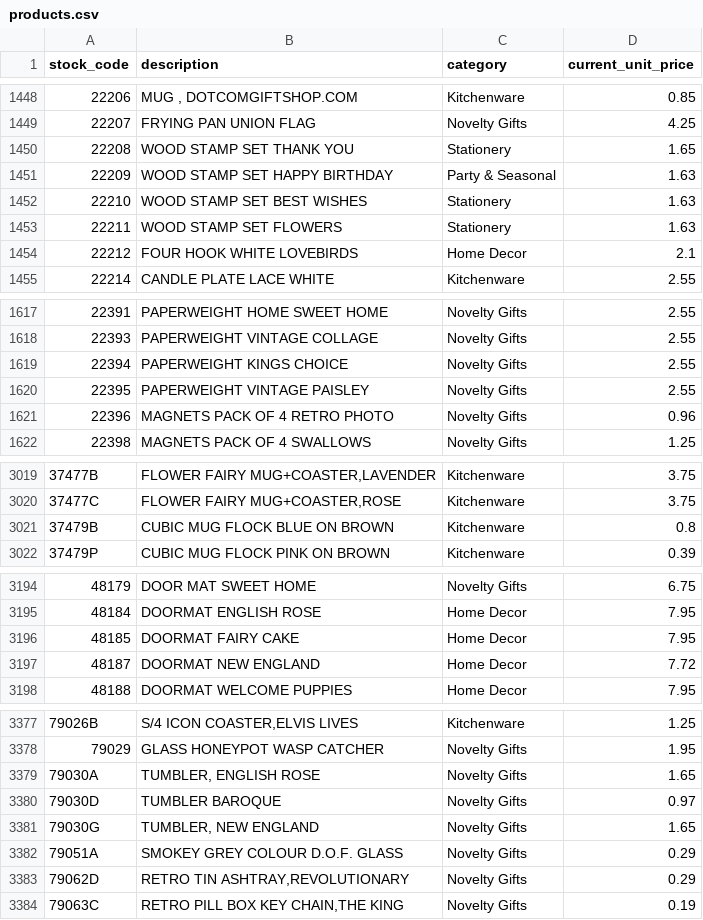
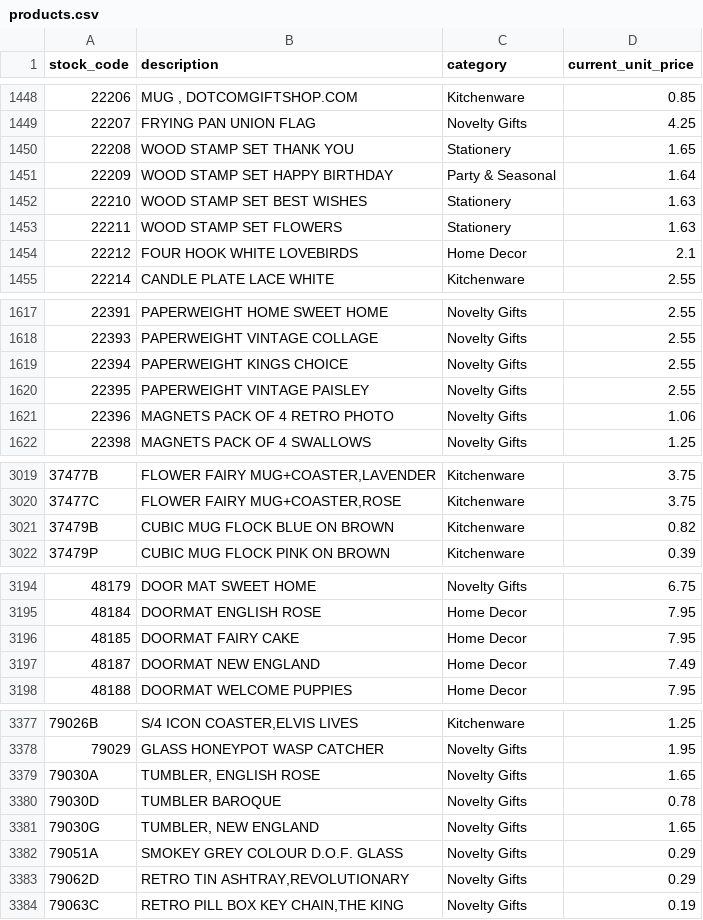
Before and after one commit to geraldmartadinata/aol-kodes-retail, a CSV file: data/processed/products.csv, drawn as a sheet; only a part is shown, gaps mark what is left out.

```diff
--- a/data/processed/products.csv
+++ b/data/processed/products.csv
@@ -1450,3 +1450,3 @@ stock_code,description,category,current_unit_price
 22208,WOOD STAMP SET THANK YOU,Stationery,1.65
-22209,WOOD STAMP SET HAPPY BIRTHDAY,Party & Seasonal,1.63
+22209,WOOD STAMP SET HAPPY BIRTHDAY,Party & Seasonal,1.64
 22210,WOOD STAMP SET BEST WISHES,Stationery,1.63
@@ -1620,3 +1620,3 @@ stock_code,description,category,current_unit_price
 22395,PAPERWEIGHT VINTAGE PAISLEY,Novelty Gifts,2.55
-22396,MAGNETS PACK OF 4 RETRO PHOTO,Novelty Gifts,0.96
+22396,MAGNETS PACK OF 4 RETRO PHOTO,Novelty Gifts,1.06
 22398,MAGNETS PACK OF 4 SWALLOWS,Novelty Gifts,1.25
@@ -3020,3 +3020,3 @@ stock_code,description,category,current_unit_price
 37477C,"FLOWER FAIRY MUG+COASTER,ROSE",Kitchenware,3.75
-37479B,CUBIC MUG FLOCK BLUE ON BROWN,Kitchenware,0.8
+37479B,CUBIC MUG FLOCK BLUE ON BROWN,Kitchenware,0.82
 37479P,CUBIC MUG FLOCK PINK ON BROWN,Kitchenware,0.39
@@ -3196,3 +3196,3 @@ stock_code,description,category,current_unit_price
 48185,DOORMAT FAIRY CAKE,Home Decor,7.95
-48187,DOORMAT NEW ENGLAND,Home Decor,7.72
+48187,DOORMAT NEW ENGLAND,Home Decor,7.49
 48188,DOORMAT WELCOME PUPPIES,Home Decor,7.95
@@ -3379,3 +3379,3 @@ stock_code,description,category,current_unit_price
 79030A,"TUMBLER, ENGLISH ROSE",Novelty Gifts,1.65
-79030D,TUMBLER BAROQUE,Novelty Gifts,0.97
+79030D,TUMBLER BAROQUE,Novelty Gifts,0.78
 79030G,"TUMBLER, NEW ENGLAND",Novelty Gifts,1.65
```
Also changed, not shown: data/processed/inventory.csv, 2 other files.
